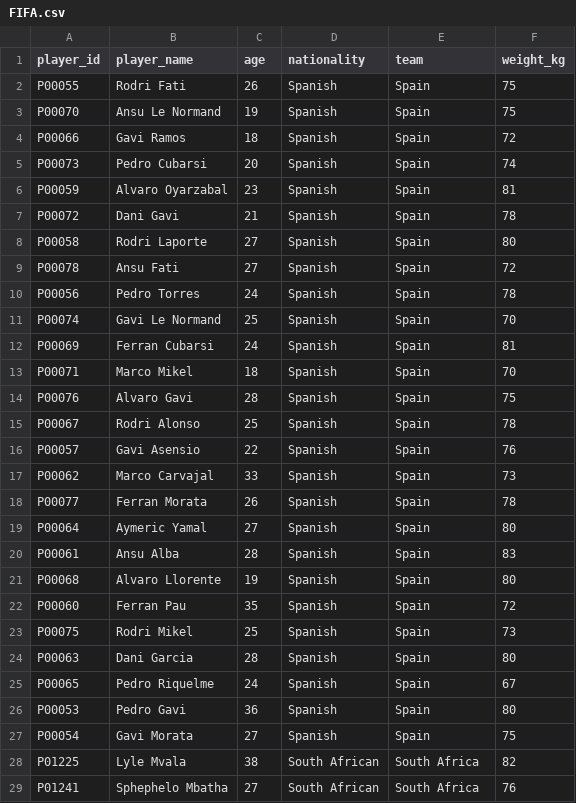
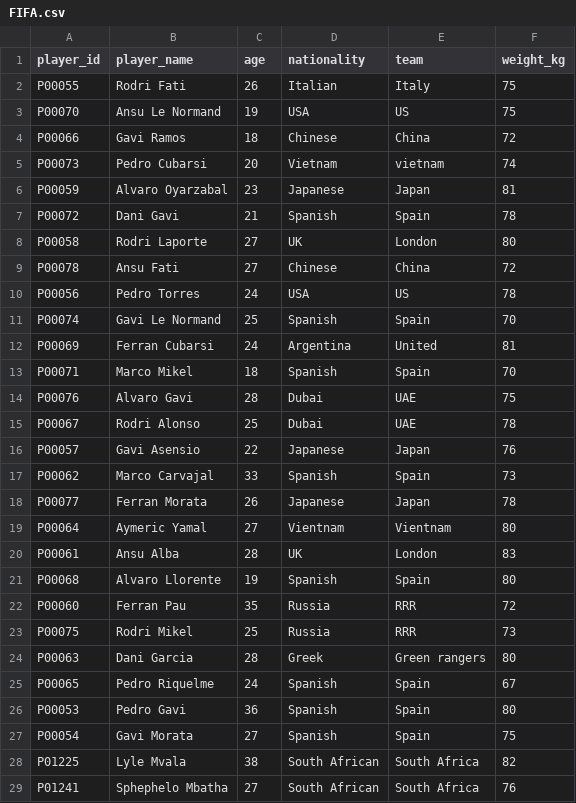
Before and after one commit to vivtym/Data-science, a CSV file: FIFA.csv, drawn as a sheet; only a part is shown.

Commit message:
Change player nationalities and teams in FIFA.csv
Updated player nationalities and teams in FIFA.csv.

```diff
--- a/FIFA.csv
+++ b/FIFA.csv
@@ -1,25 +1,25 @@
 player_id,player_name,age,nationality,team,weight_kg
-P00055,Rodri Fati,26,Spanish,Spain,75
-P00070,Ansu Le Normand,19,Spanish,Spain,75
-P00066,Gavi Ramos,18,Spanish,Spain,72
-P00073,Pedro Cubarsi,20,Spanish,Spain,74
-P00059,Alvaro Oyarzabal,23,Spanish,Spain,81
+P00055,Rodri Fati,26,Italian,Italy,75
+P00070,Ansu Le Normand,19,USA,US,75
+P00066,Gavi Ramos,18,Chinese,China,72
+P00073,Pedro Cubarsi,20,Vietnam,vietnam,74
+P00059,Alvaro Oyarzabal,23,Japanese,Japan,81
 P00072,Dani Gavi,21,Spanish,Spain,78
-P00058,Rodri Laporte,27,Spanish,Spain,80
-P00078,Ansu Fati,27,Spanish,Spain,72
-P00056,Pedro Torres,24,Spanish,Spain,78
+P00058,Rodri Laporte,27,UK,London,80
+P00078,Ansu Fati,27,Chinese,China,72
+P00056,Pedro Torres,24,USA,US,78
 P00074,Gavi Le Normand,25,Spanish,Spain,70
-P00069,Ferran Cubarsi,24,Spanish,Spain,81
+P00069,Ferran Cubarsi,24,Argentina,United,81
 P00071,Marco Mikel,18,Spanish,Spain,70
-P00076,Alvaro Gavi,28,Spanish,Spain,75
-P00067,Rodri Alonso,25,Spanish,Spain,78
-P00057,Gavi Asensio,22,Spanish,Spain,76
+P00076,Alvaro Gavi,28,Dubai,UAE,75
+P00067,Rodri Alonso,25,Dubai,UAE,78
+P00057,Gavi Asensio,22,Japanese,Japan,76
 P00062,Marco Carvajal,33,Spanish,Spain,73
-P00077,Ferran Morata,26,Spanish,Spain,78
-P00064,Aymeric Yamal,27,Spanish,Spain,80
-P00061,Ansu Alba,28,Spanish,Spain,83
+P00077,Ferran Morata,26,Japanese,Japan,78
+P00064,Aymeric Yamal,27,Vientnam,Vientnam,80
+P00061,Ansu Alba,28,UK,London,83
 P00068,Alvaro Llorente,19,Spanish,Spain,80
-P00060,Ferran Pau,35,Spanish,Spain,72
-P00075,Rodri Mikel,25,Spanish,Spain,73
-P00063,Dani Garcia,28,Spanish,Spain,80
+P00060,Ferran Pau,35,Russia,RRR,72
+P00075,Rodri Mikel,25,Russia,RRR,73
+P00063,Dani Garcia,28,Greek,Green rangers,80
 P00065,Pedro Riquelme,24,Spanish,Spain,67
```
